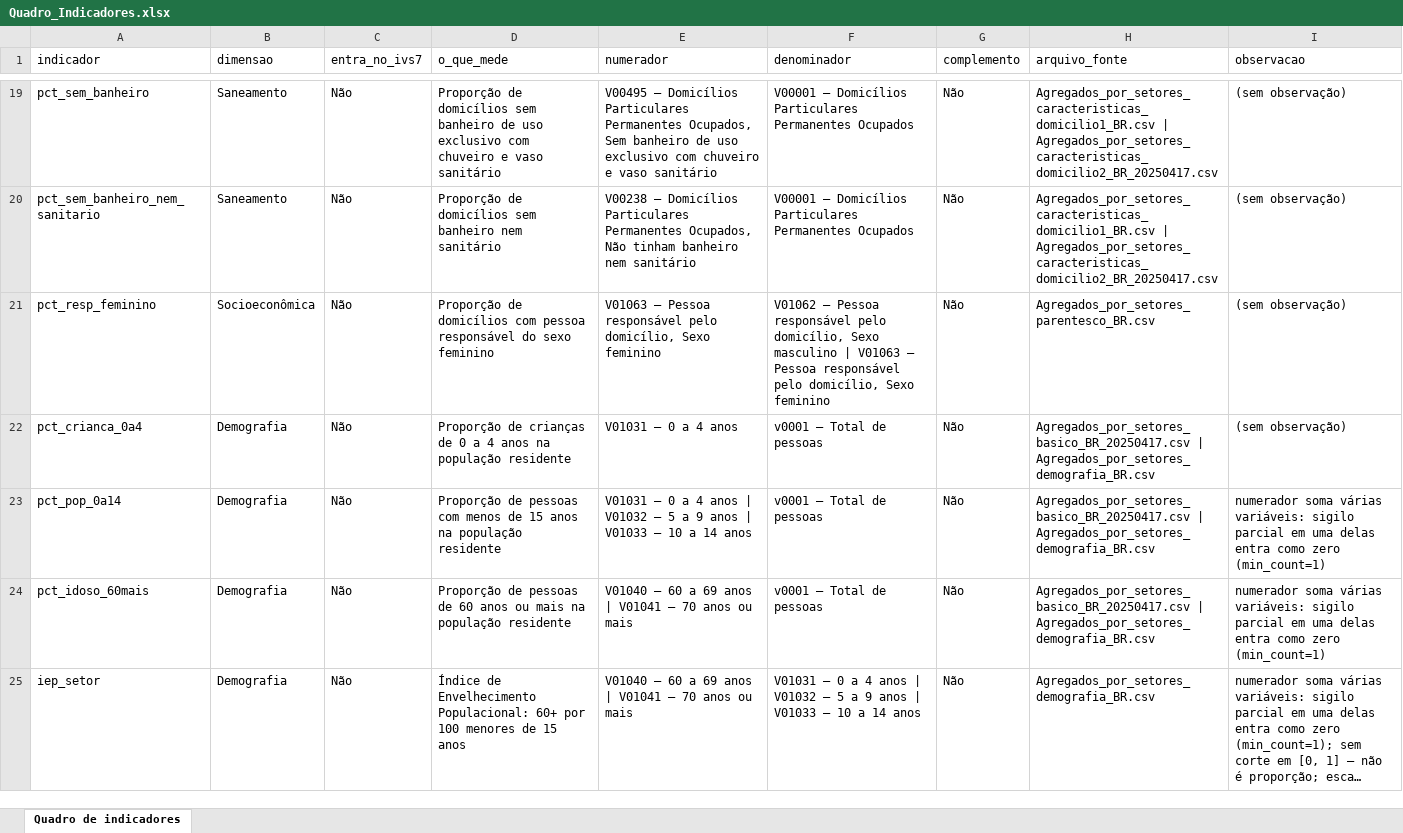
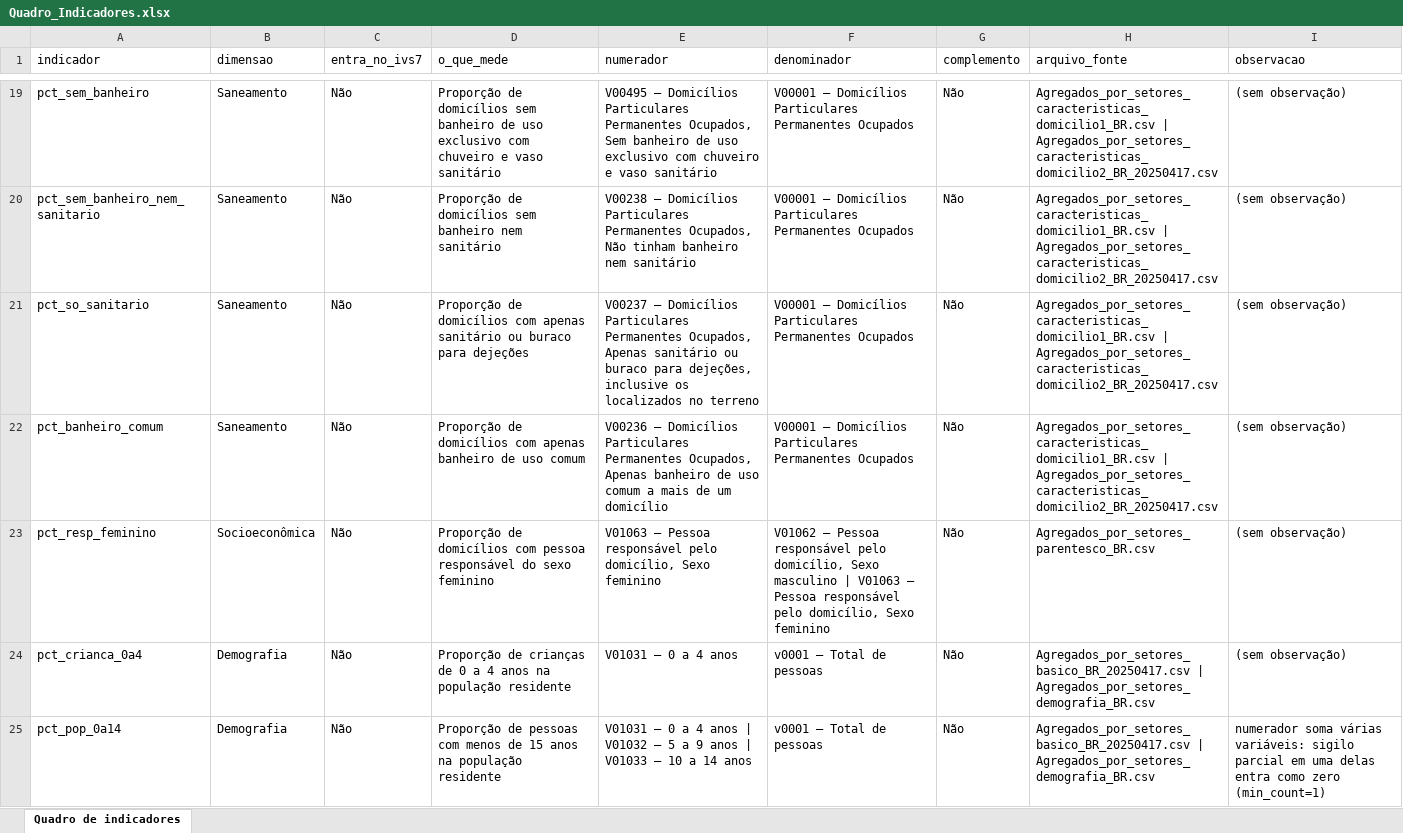
Before and after one commit to pedrinndias/Projeto_IVS_Censo, an Excel workbook: banco_de_dados/entrega_orientadora/Quadro_Indicadores.xlsx, sheet Quadro de indicadores, drawn as a sheet; only a part is shown, gaps mark what is left out; the shorter side is filled out with more unchanged rows; long unchanged cells end in …; values as stored, in another font and other column widths than the file's, no borders; the diff names each change by its address in the sheet, - before the commit and + after, or states it on an @@ line.

Commit message:
dados(entrega): regenera com V00237 e os indicadores do banheiro graduado
Banco de 105 para 108 colunas (as 3 novas: V00237, pct_so_sanitario,
pct_banheiro_comum); as 105 colunas antigas conferidas identicas por valor ao
HEAD anterior (script de comparacao, nao versionado). Base bruta do NB01 sobe
de 73 para 74 colunas. Quadro_Indicadores e Dicionario_Variaveis_Projeto
regerados a partir do codigo (scripts/gerar_quadro_indicadores.py e
scripts/gerar_tabela_variaveis.py); banheiro_particao.csv e a saida do script
de auditoria do commit anterior.

```diff
--- a/banco_de_dados/entrega_orientadora/Quadro_Indicadores.xlsx (sheet Quadro de indicadores)
+++ b/banco_de_dados/entrega_orientadora/Quadro_Indicadores.xlsx (sheet Quadro de indicadores)
+row 21: pct_so_sanitario | Saneamento | Não | Proporção de domicílios com apenas sanitário ou buraco para dejeções | V00237 — Domicílios Particulares Permanentes Ocupados, Apenas sanitário ou buraco para dejeções, inclusive os localizados no terreno | V00001 — Domicílios Particulares Permanentes Ocupados | Não | Agregados_por_setores_caracteristicas_domicilio1_BR.csv | Agregados_por_setores_caracteristicas_domicilio2_BR_20250417.csv | (sem observação)
+row 22: pct_banheiro_comum | Saneamento | Não | Proporção de domicílios com apenas banheiro de uso comum | V00236 — Domicílios Particulares Permanentes Ocupados, Apenas banheiro de uso comum a mais de um domicílio | V00001 — Domicílios Particulares Permanentes Ocupados | Não | Agregados_por_setores_caracteristicas_domicilio1_BR.csv | Agregados_por_setores_caracteristicas_domicilio2_BR_20250417.csv | (sem observação)
```
Also changed, not shown: banco_de_dados/entrega_orientadora/Dicionario_Variaveis_Projeto.xlsx, 8 other files.
